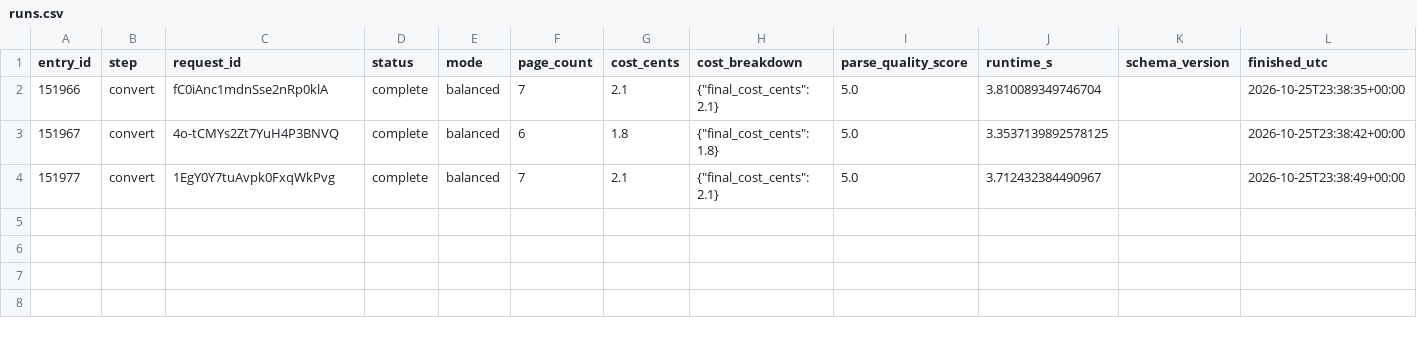
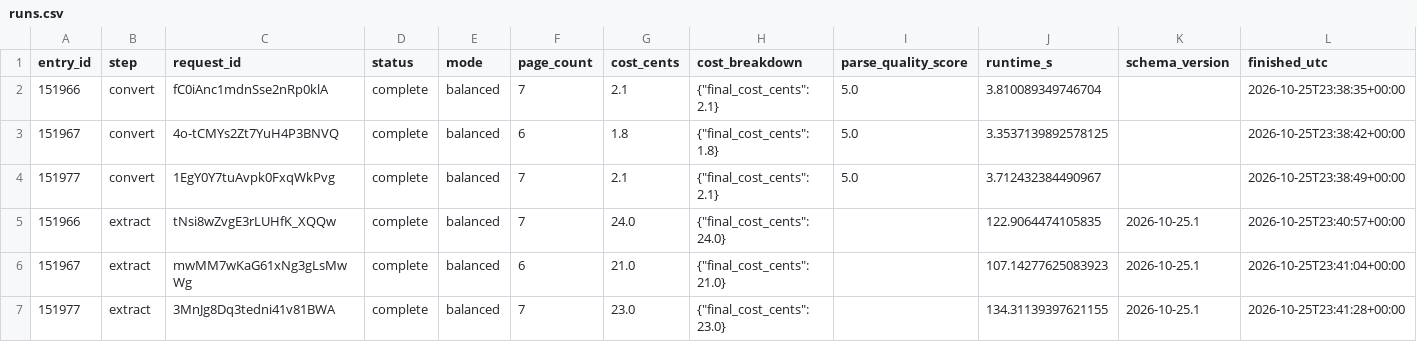
Before and after one commit to BoulderPublicData/City-Council-Minutes, a CSV file: data/interim/datalab/runs.csv, drawn as a sheet; only a part is shown; rows hold the shown columns only; the diff names each change by its address in the sheet, - before the commit and + after, or states it on an @@ line.

```diff
--- a/data/interim/datalab/runs.csv
+++ b/data/interim/datalab/runs.csv
+row 5: 151966 | extract | tNsi8wZvgE3rLUHfK_XQQw | complete | balanced | 7 | 24.0 | {"final_cost_cents": 24.0} |  | 122.9064474105835 | 2026-10-25.1 | 2026-10-25T23:40:57+00:00
+row 6: 151967 | extract | mwMM7wKaG61xNg3gLsMwWg | complete | balanced | 6 | 21.0 | {"final_cost_cents": 21.0} |  | 107.14277625083923 | 2026-10-25.1 | 2026-10-25T23:41:04+00:00
+row 7: 151977 | extract | 3MnJg8Dq3tedni41v81BWA | complete | balanced | 7 | 23.0 | {"final_cost_cents": 23.0} |  | 134.31139397621155 | 2026-10-25.1 | 2026-10-25T23:41:28+00:00
```
Also changed, not shown: 11 other files.
